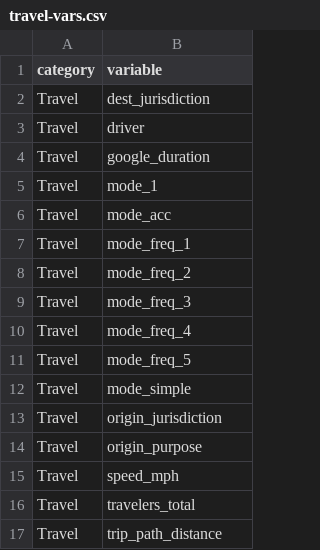
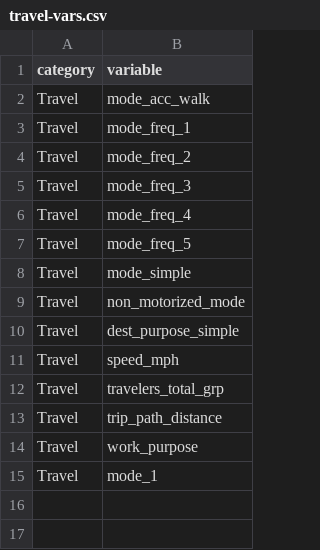
Before and after one commit to psrc/test-shiny-ui, a CSV file: data/travel-vars.csv, drawn as a sheet; removed rows and columns are numbered as before the commit, all else as after; the diff names each change by its address in the sheet, - before the commit and + after, or states it on an @@ line.

```diff
--- a/data/travel-vars.csv
+++ b/data/travel-vars.csv
-row 2: Travel | dest_jurisdiction
-row 3: Travel | driver
-row 4: Travel | google_duration
-B2 (variable): mode_acc
+B2 (variable): mode_acc_walk
-B9 (variable): origin_jurisdiction
+B9 (variable): non_motorized_mode
-B10 (variable): origin_purpose
+B10 (variable): dest_purpose_simple
-B12 (variable): travelers_total
+B12 (variable): travelers_total_grp
+row 14: Travel | work_purpose
@@ row 5 moved to row 15: Travel @@
```
Also changed, not shown: data/vars.csv, 4 other files.
